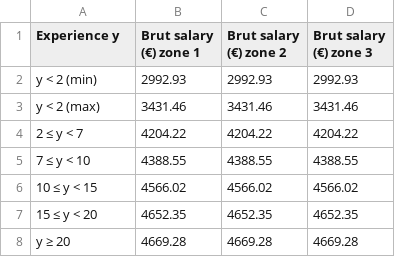
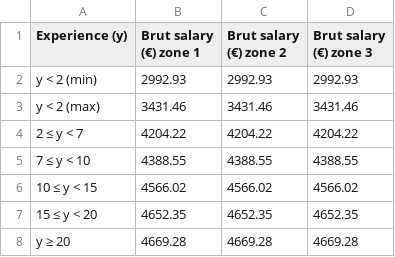
Before and after one commit to adigioacchino/CNRSPostdocSalary, a CSV file: _assets/parsed_tables/table_template.csv, drawn as a sheet.

```diff
--- a/_assets/parsed_tables/table_template.csv
+++ b/_assets/parsed_tables/table_template.csv
@@ -1,2 +1,2 @@
-Experience y,Brut salary (€) zone 1,Brut salary (€) zone 2,Brut salary (€) zone 3
+Experience (y),Brut salary (€) zone 1,Brut salary (€) zone 2,Brut salary (€) zone 3
  y < 2 (min),2992.93, 2992.93, 2992.93
```
Also changed, not shown: 23 other files.
